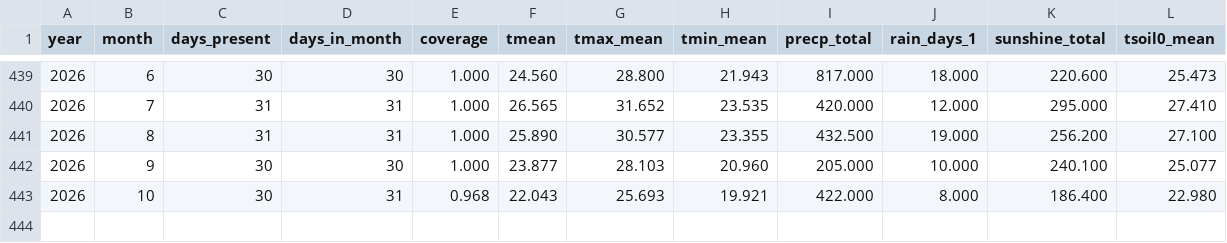
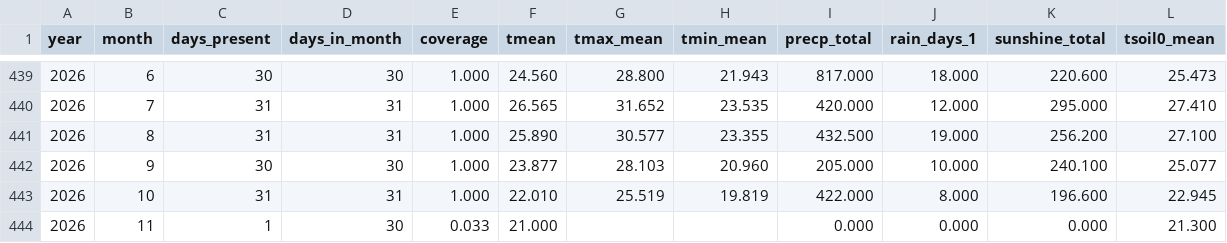
Before and after one commit to BunnyTailGra22/Five-Great-Elements, a CSV file: data/processed/82A750_monthly.csv, drawn as a sheet; only a part is shown, gaps mark what is left out.

```diff
--- a/data/processed/82A750_monthly.csv
+++ b/data/processed/82A750_monthly.csv
@@ -442,2 +442,3 @@ year,month,days_present,days_in_month,coverage,tmean,tmax_mean,tmin_mean,precp_t
 2026,9,30,30,1.000,23.877,28.103,20.960,205.000,10.000,240.100,25.077
-2026,10,30,31,0.968,22.043,25.693,19.921,422.000,8.000,186.400,22.980
+2026,10,31,31,1.000,22.010,25.519,19.819,422.000,8.000,196.600,22.945
+2026,11,1,30,0.033,21.000,,,0.000,0.000,0.000,21.300
```
Also changed, not shown: data/processed/466930_annual.csv, data/processed/82A750_annual.csv, 11 other files.
